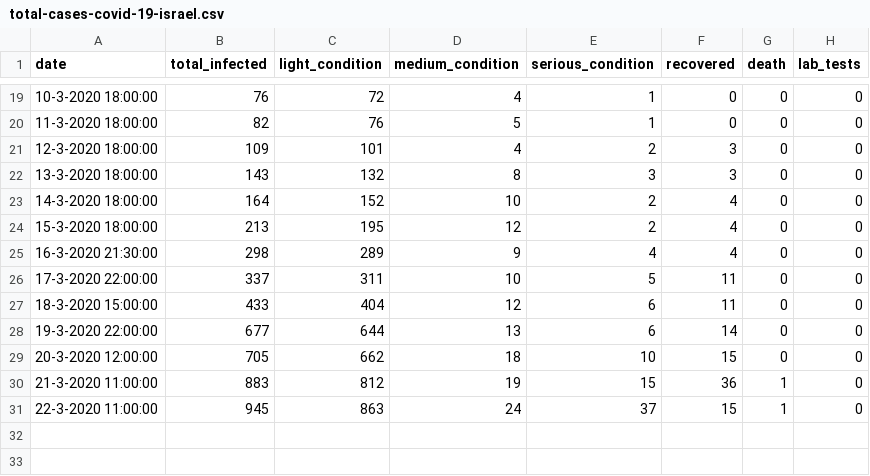
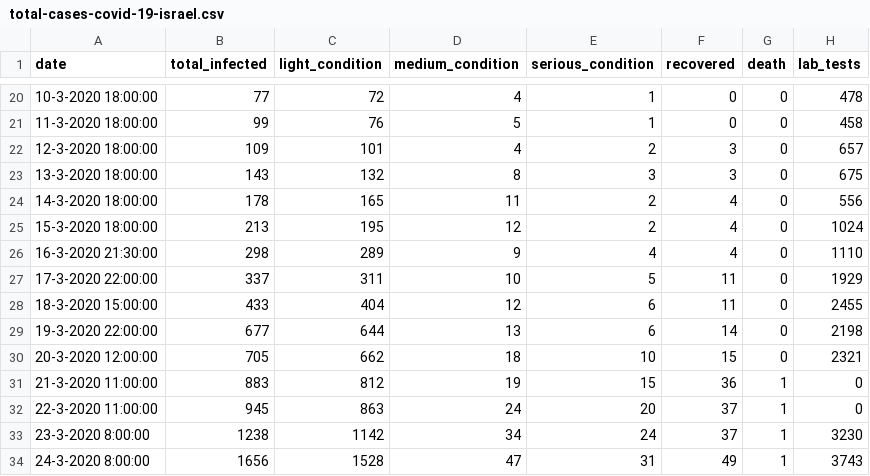
Before and after one commit to itayguy/IsraelCoronaDataAnalysis, a CSV file: data/israel/total-cases-covid-19-israel.csv, drawn as a sheet; only a part is shown, gaps mark what is left out; the diff covers the shown part only.

```diff
--- a/data/israel/total-cases-covid-19-israel.csv
+++ b/data/israel/total-cases-covid-19-israel.csv
@@ -19,13 +20,15 @@ date,total_infected,light_condition,medium_condition,serious_condition,recovered
-10-3-2020 18:00:00,76,72,4,1,0,0,0
-11-3-2020 18:00:00,82,76,5,1,0,0,0
-12-3-2020 18:00:00,109,101,4,2,3,0,0
-13-3-2020 18:00:00,143,132,8,3,3,0,0
-14-3-2020 18:00:00,164,152,10,2,4,0,0
-15-3-2020 18:00:00,213,195,12,2,4,0,0
-16-3-2020 21:30:00,298,289,9,4,4,0,0
-17-3-2020 22:00:00,337,311,10,5,11,0,0
-18-3-2020 15:00:00,433,404,12,6,11,0,0
-19-3-2020 22:00:00,677,644,13,6,14,0,0
-20-3-2020 12:00:00,705,662,18,10,15,0,0
+10-3-2020 18:00:00,77,72,4,1,0,0,478
+11-3-2020 18:00:00,99,76,5,1,0,0,458
+12-3-2020 18:00:00,109,101,4,2,3,0,657
+13-3-2020 18:00:00,143,132,8,3,3,0,675
+14-3-2020 18:00:00,178,165,11,2,4,0,556
+15-3-2020 18:00:00,213,195,12,2,4,0,1024
+16-3-2020 21:30:00,298,289,9,4,4,0,1110
+17-3-2020 22:00:00,337,311,10,5,11,0,1929
+18-3-2020 15:00:00,433,404,12,6,11,0,2455
+19-3-2020 22:00:00,677,644,13,6,14,0,2198
+20-3-2020 12:00:00,705,662,18,10,15,0,2321
 21-3-2020 11:00:00,883,812,19,15,36,1,0
-22-3-2020 11:00:00,945,863,24,37,15,1,0
+22-3-2020 11:00:00,945,863,24,20,37,1,0
+23-3-2020 8:00:00,1238,1142,34,24,37,1,3230
+24-3-2020 8:00:00,1656,1528,47,31,49,1,3743
```
Also changed, not shown: 1 added row and 33 edited cells elsewhere in this file.
